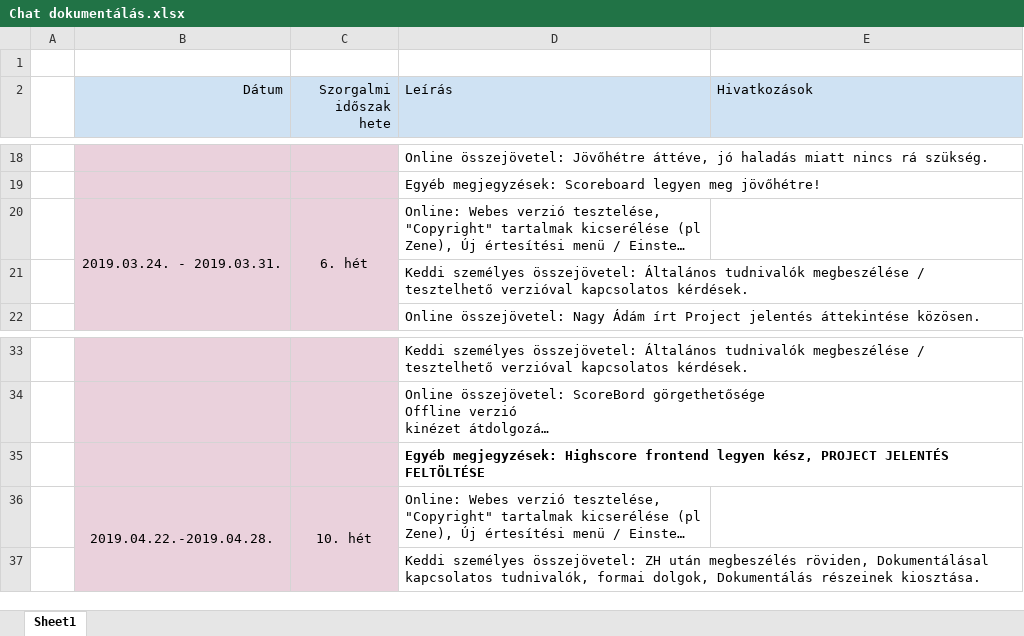
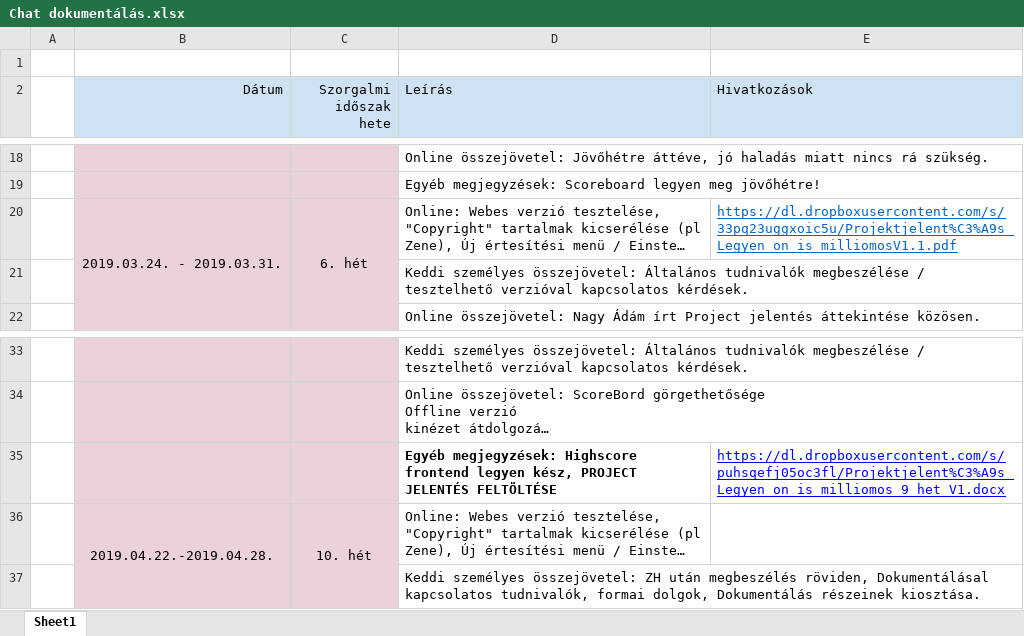
Before and after one commit to nagya007/Miliomos_Project, an Excel workbook: Dokumentációk/Megbeszélések és Esemény napló/Chat dokumentálás.xlsx, sheet Sheet1, drawn as a sheet; only a part is shown, gaps mark what is left out; long unchanged cells end in …; values as stored, in another font and other column widths than the file's, no borders; the diff names each change by its address in the sheet, - before the commit and + after, or states it on an @@ line.

```diff
--- a/Dokumentációk/Megbeszélések és Esemény napló/Chat dokumentálás.xlsx (sheet Sheet1)
+++ b/Dokumentációk/Megbeszélések és Esemény napló/Chat dokumentálás.xlsx (sheet Sheet1)
-E20 (Hivatkozások): (empty)
+E20 (Hivatkozások): https://dl.dropboxusercontent.com/s/33pq23uggxoic5u/Projektjelent%C3%A9s_Legyen_on_is_milliomosV1.1.pdf
-E35 (Hivatkozások): (empty)
+E35 (Hivatkozások): https://dl.dropboxusercontent.com/s/puhsqefj05oc3fl/Projektjelent%C3%A9s_Legyen_on_is_milliomos_9_het_V1.docx
```
Also changed, not shown: 1 other file.
